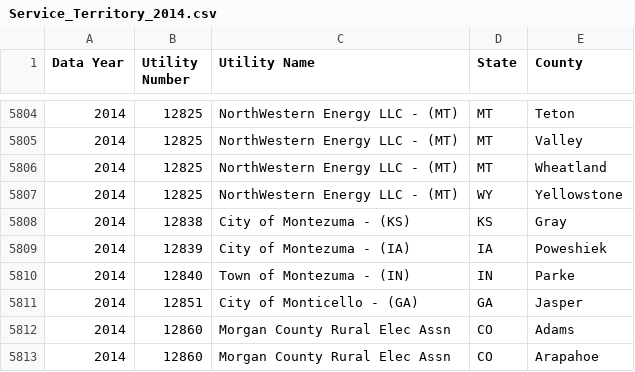
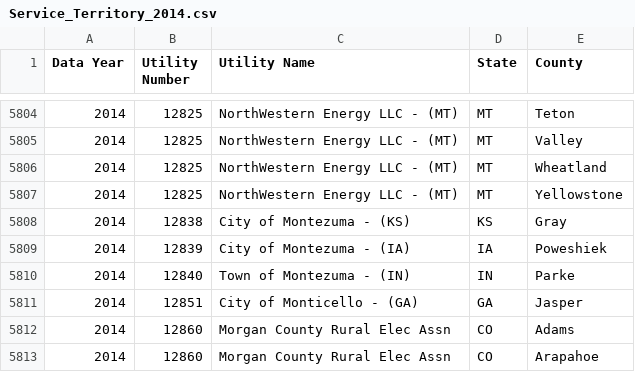
Before and after one commit to mjstevens777/energy-portal, a CSV file: data/county_electricity_usage/Service_Territory_2014.csv (was data/raw/county-electricity-usage/Service_Territory_2014.csv), drawn as a sheet; only a part is shown, gaps mark what is left out.

Commit message:
Restructuring data directory

```diff
--- a/data/raw/county-electricity-usage/Service_Territory_2014.csv
+++ b/data/county_electricity_usage/Service_Territory_2014.csv
@@ -5806,3 +5806,3 @@ Data Year,Utility Number,Utility Name,State,County
 2014,12825,NorthWestern Energy LLC - (MT),MT,Wheatland
-2014,12825,NorthWestern Energy LLC - (MT),WY,Yellowstone
+2014,12825,NorthWestern Energy LLC - (MT),MT,Yellowstone
 2014,12838,City of Montezuma - (KS),KS,Gray
```
Also changed, not shown: 25 other files.
